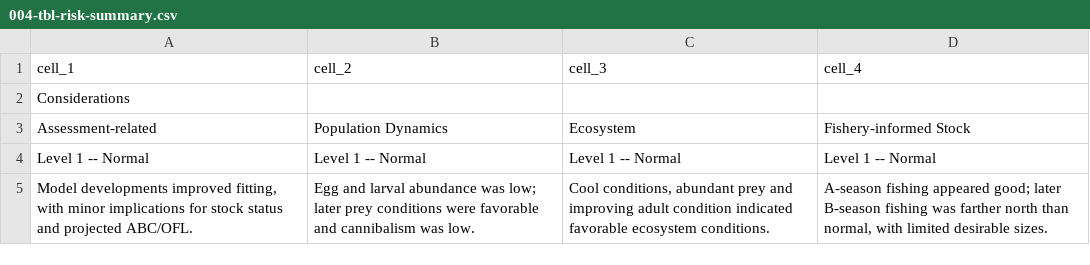
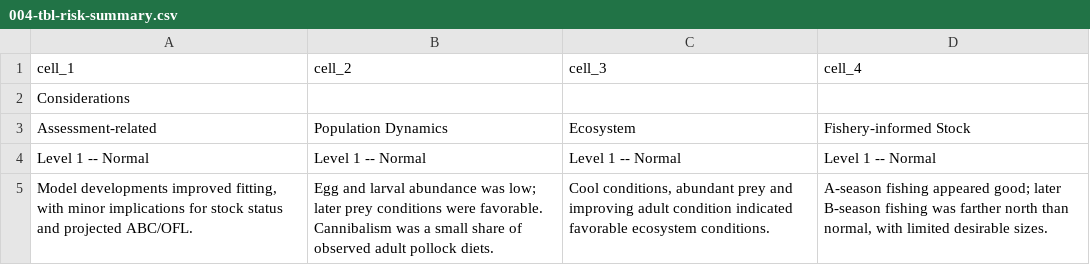
Before and after one commit to noaa-afsc/EBS_pollock, a CSV file: safe-report/tables/004-tbl-risk-summary.csv, drawn as a sheet.

Commit message:
Clarify catch estimates and ecosystem risk in 2026 EBS pollock SAFE

```diff
--- a/safe-report/tables/004-tbl-risk-summary.csv
+++ b/safe-report/tables/004-tbl-risk-summary.csv
@@ -4,2 +4,2 @@ Assessment-related,Population Dynamics,Ecosystem,Fishery-informed Stock
 Level 1 -- Normal,Level 1 -- Normal,Level 1 -- Normal,Level 1 -- Normal
-"Model developments improved fitting, with minor implications for stock status and projected ABC/OFL.",Egg and larval abundance was low; later prey conditions were favorable and cannibalism was low.,"Cool conditions, abundant prey and improving adult condition indicated favorable ecosystem conditions.","A-season fishing appeared good; later B-season fishing was farther north than normal, with limited desirable sizes."
+"Model developments improved fitting, with minor implications for stock status and projected ABC/OFL.",Egg and larval abundance was low; later prey conditions were favorable. Cannibalism was a small share of observed adult pollock diets.,"Cool conditions, abundant prey and improving adult condition indicated favorable ecosystem conditions.","A-season fishing appeared good; later B-season fishing was farther north than normal, with limited desirable sizes."
```
Also changed, not shown: 10 other files.
